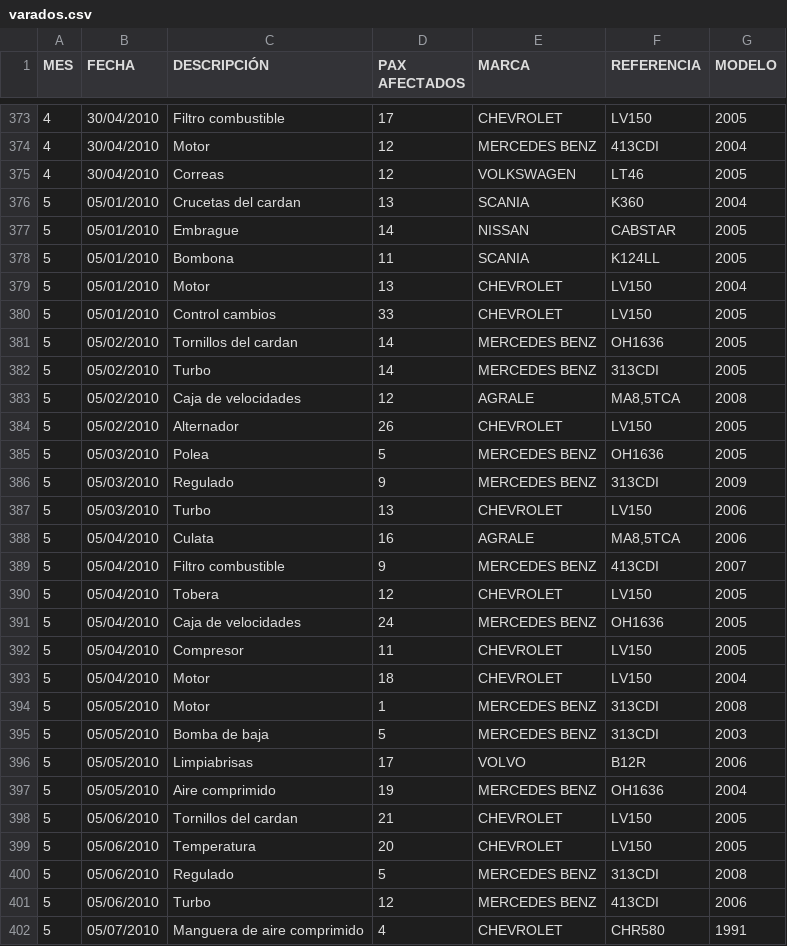
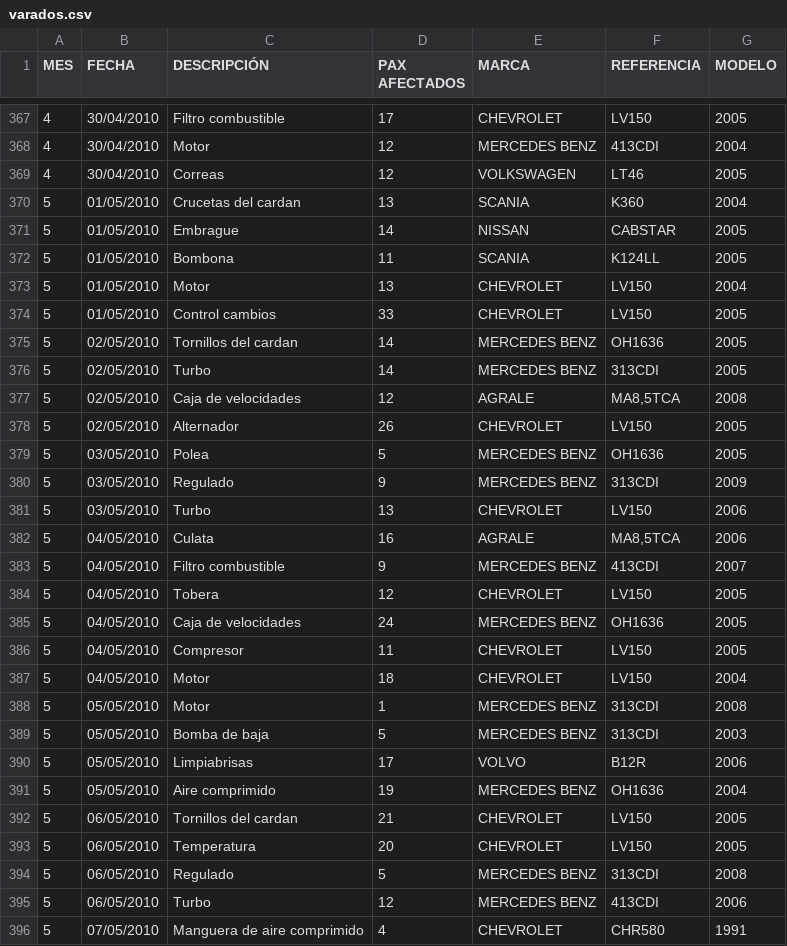
Before and after one commit to cadecastro/analisis_datos, a CSV file: varados.csv, drawn as a sheet; only a part is shown, gaps mark what is left out; the diff covers the shown part only.

Commit message:
Add files via upload
Corrección formato fechas.

```diff
--- a/varados.csv
+++ b/varados.csv
@@ -375,20 +369,20 @@ MES,FECHA,DESCRIPCIÓN,PAX AFECTADOS,MARCA,REFERENCIA,MODELO
 4,30/04/2010,Correas,12,VOLKSWAGEN,LT46,2005
-5,05/01/2010,Crucetas del cardan,13,SCANIA,K360,2004
-5,05/01/2010,Embrague,14,NISSAN,CABSTAR,2005
-5,05/01/2010,Bombona,11,SCANIA,K124LL,2005
-5,05/01/2010,Motor,13,CHEVROLET,LV150,2004
-5,05/01/2010,Control cambios,33,CHEVROLET,LV150,2005
-5,05/02/2010,Tornillos del cardan,14,MERCEDES BENZ,OH1636,2005
-5,05/02/2010,Turbo,14,MERCEDES BENZ,313CDI,2005
-5,05/02/2010,Caja de velocidades,12,AGRALE,"MA8,5TCA",2008
-5,05/02/2010,Alternador,26,CHEVROLET,LV150,2005
-5,05/03/2010,Polea,5,MERCEDES BENZ,OH1636,2005
-5,05/03/2010,Regulado,9,MERCEDES BENZ,313CDI,2009
-5,05/03/2010,Turbo,13,CHEVROLET,LV150,2006
-5,05/04/2010,Culata,16,AGRALE,"MA8,5TCA",2006
-5,05/04/2010,Filtro combustible,9,MERCEDES BENZ,413CDI,2007
-5,05/04/2010,Tobera,12,CHEVROLET,LV150,2005
-5,05/04/2010,Caja de velocidades,24,MERCEDES BENZ,OH1636,2005
-5,05/04/2010,Compresor,11,CHEVROLET,LV150,2005
-5,05/04/2010,Motor,18,CHEVROLET,LV150,2004
+5,01/05/2010,Crucetas del cardan,13,SCANIA,K360,2004
+5,01/05/2010,Embrague,14,NISSAN,CABSTAR,2005
+5,01/05/2010,Bombona,11,SCANIA,K124LL,2005
+5,01/05/2010,Motor,13,CHEVROLET,LV150,2004
+5,01/05/2010,Control cambios,33,CHEVROLET,LV150,2005
+5,02/05/2010,Tornillos del cardan,14,MERCEDES BENZ,OH1636,2005
+5,02/05/2010,Turbo,14,MERCEDES BENZ,313CDI,2005
+5,02/05/2010,Caja de velocidades,12,AGRALE,"MA8,5TCA",2008
+5,02/05/2010,Alternador,26,CHEVROLET,LV150,2005
+5,03/05/2010,Polea,5,MERCEDES BENZ,OH1636,2005
+5,03/05/2010,Regulado,9,MERCEDES BENZ,313CDI,2009
+5,03/05/2010,Turbo,13,CHEVROLET,LV150,2006
+5,04/05/2010,Culata,16,AGRALE,"MA8,5TCA",2006
+5,04/05/2010,Filtro combustible,9,MERCEDES BENZ,413CDI,2007
+5,04/05/2010,Tobera,12,CHEVROLET,LV150,2005
+5,04/05/2010,Caja de velocidades,24,MERCEDES BENZ,OH1636,2005
+5,04/05/2010,Compresor,11,CHEVROLET,LV150,2005
+5,04/05/2010,Motor,18,CHEVROLET,LV150,2004
 5,05/05/2010,Motor,1,MERCEDES BENZ,313CDI,2008
@@ -397,6 +391,6 @@ MES,FECHA,DESCRIPCIÓN,PAX AFECTADOS,MARCA,REFERENCIA,MODELO
 5,05/05/2010,Aire comprimido,19,MERCEDES BENZ,OH1636,2004
-5,05/06/2010,Tornillos del cardan,21,CHEVROLET,LV150,2005
-5,05/06/2010,Temperatura,20,CHEVROLET,LV150,2005
-5,05/06/2010,Regulado,5,MERCEDES BENZ,313CDI,2008
-5,05/06/2010,Turbo,12,MERCEDES BENZ,413CDI,2006
-5,05/07/2010,Manguera de aire comprimido,4,CHEVROLET,CHR580,1991
+5,06/05/2010,Tornillos del cardan,21,CHEVROLET,LV150,2005
+5,06/05/2010,Temperatura,20,CHEVROLET,LV150,2005
+5,06/05/2010,Regulado,5,MERCEDES BENZ,313CDI,2008
+5,06/05/2010,Turbo,12,MERCEDES BENZ,413CDI,2006
+5,07/05/2010,Manguera de aire comprimido,4,CHEVROLET,CHR580,1991
```
Also changed, not shown: 6 removed rows and 140 edited cells elsewhere in this file.
